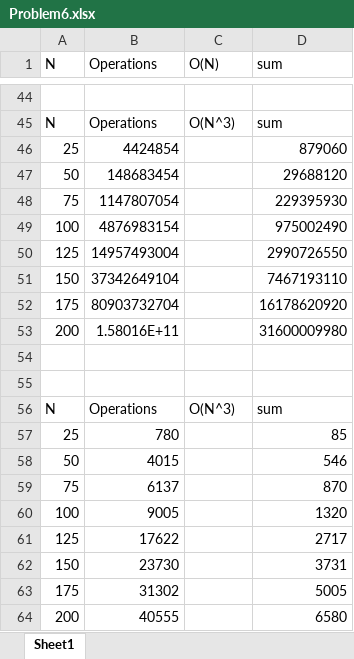
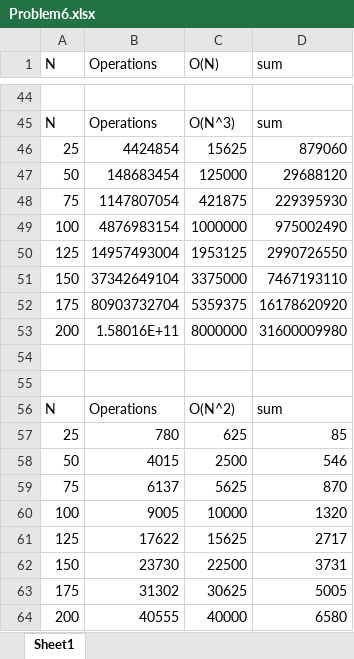
Before and after one commit to skttomelo/csci-3200, an Excel workbook: references/src/assignment2/Problem6.xlsx, sheet Sheet1, drawn as a sheet; only a part is shown, gaps mark what is left out; values as stored, in another font and other column widths than the file's, no borders; charts and pictures not drawn; the diff names each change by its address in the sheet, - before the commit and + after, or states it on an @@ line.

Commit message:
assignment 2 is done

```diff
--- a/references/src/assignment2/Problem6.xlsx (sheet Sheet1)
+++ b/references/src/assignment2/Problem6.xlsx (sheet Sheet1)
-C46 (O(N)): (empty)
+C46 (O(N)): 15625
-C47 (O(N)): (empty)
+C47 (O(N)): 125000
-C48 (O(N)): (empty)
+C48 (O(N)): 421875
-C49 (O(N)): (empty)
+C49 (O(N)): 1000000
-C50 (O(N)): (empty)
+C50 (O(N)): 1953125
-C51 (O(N)): (empty)
+C51 (O(N)): 3375000
-C52 (O(N)): (empty)
+C52 (O(N)): 5359375
-C53 (O(N)): (empty)
+C53 (O(N)): 8000000
-C56 (O(N)): O(N^3)
+C56 (O(N)): O(N^2)
-C57 (O(N)): (empty)
+C57 (O(N)): 625
-C58 (O(N)): (empty)
+C58 (O(N)): 2500
-C59 (O(N)): (empty)
+C59 (O(N)): 5625
-C60 (O(N)): (empty)
+C60 (O(N)): 10000
-C61 (O(N)): (empty)
+C61 (O(N)): 15625
-C62 (O(N)): (empty)
+C62 (O(N)): 22500
-C63 (O(N)): (empty)
+C63 (O(N)): 30625
-C64 (O(N)): (empty)
+C64 (O(N)): 40000
```
Also changed, not shown: charts or pictures, 18 other files.
